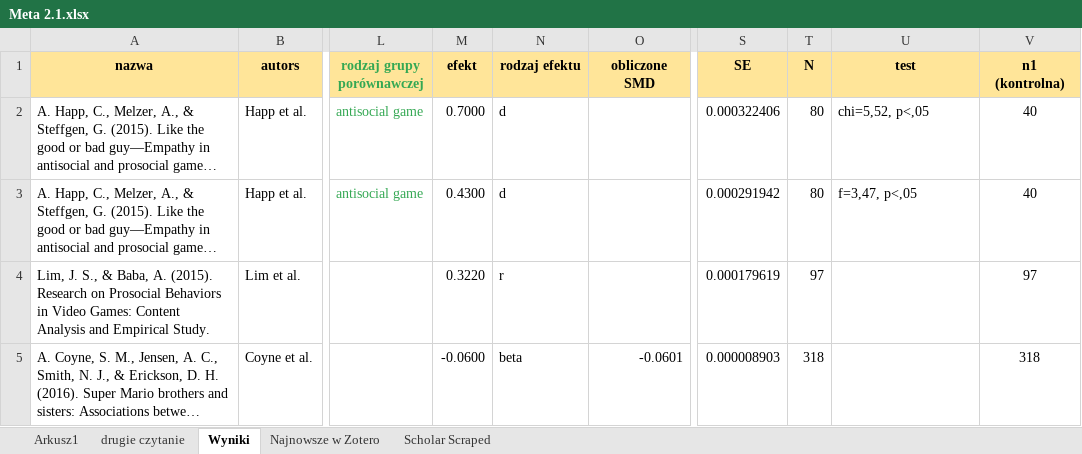
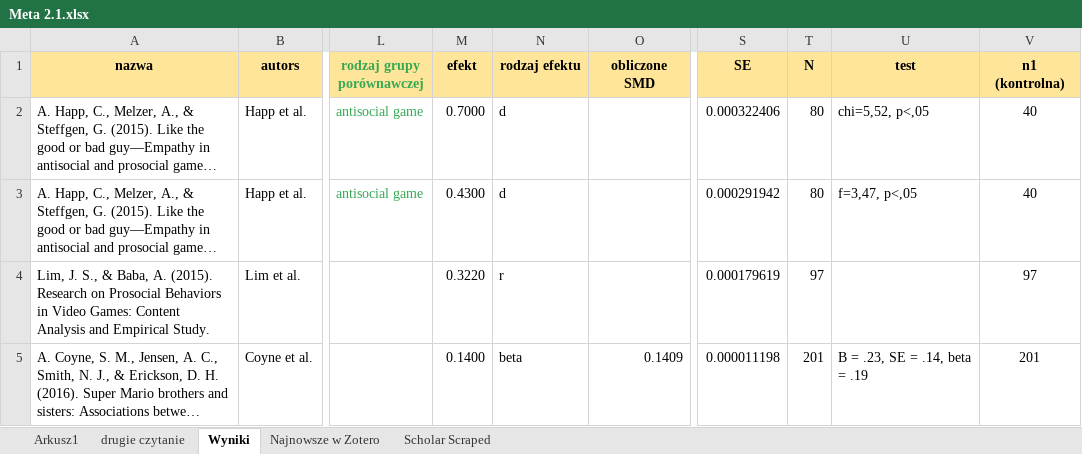
Before and after one commit to pa0/_project_MA_, an Excel workbook: dane/Meta 2.1.xlsx, sheet Wyniki, drawn as a sheet; only a part is shown, gaps mark what is left out; long unchanged cells end in …; values as stored, in another font and other column widths than the file's, no borders; charts and pictures not drawn; the diff covers the shown part only; the diff names each change by its address in the sheet, - before the commit and + after, or states it on an @@ line.

Commit message:
uzupełniony xlsx

```diff
--- a/dane/Meta 2.1.xlsx (sheet Wyniki)
+++ b/dane/Meta 2.1.xlsx (sheet Wyniki)
-M5 (efekt): -0.0600
+M5 (efekt): 0.1400
-O5 (obliczone SMD): -0.0601
+O5 (obliczone SMD): 0.1409
-S5 (SE): 0.000008903
+S5 (SE): 0.000011198
-T5 (N): 318
+T5 (N): 201
-U5 (test): (empty)
+U5 (test): B = .23, SE = .14, beta = .19
-V5 (n1 (kontrolna)): 318
+V5 (n1 (kontrolna)): 201
```
Also changed, not shown: 1 added row, 29 edited cells and cell formats elsewhere in this sheet.
